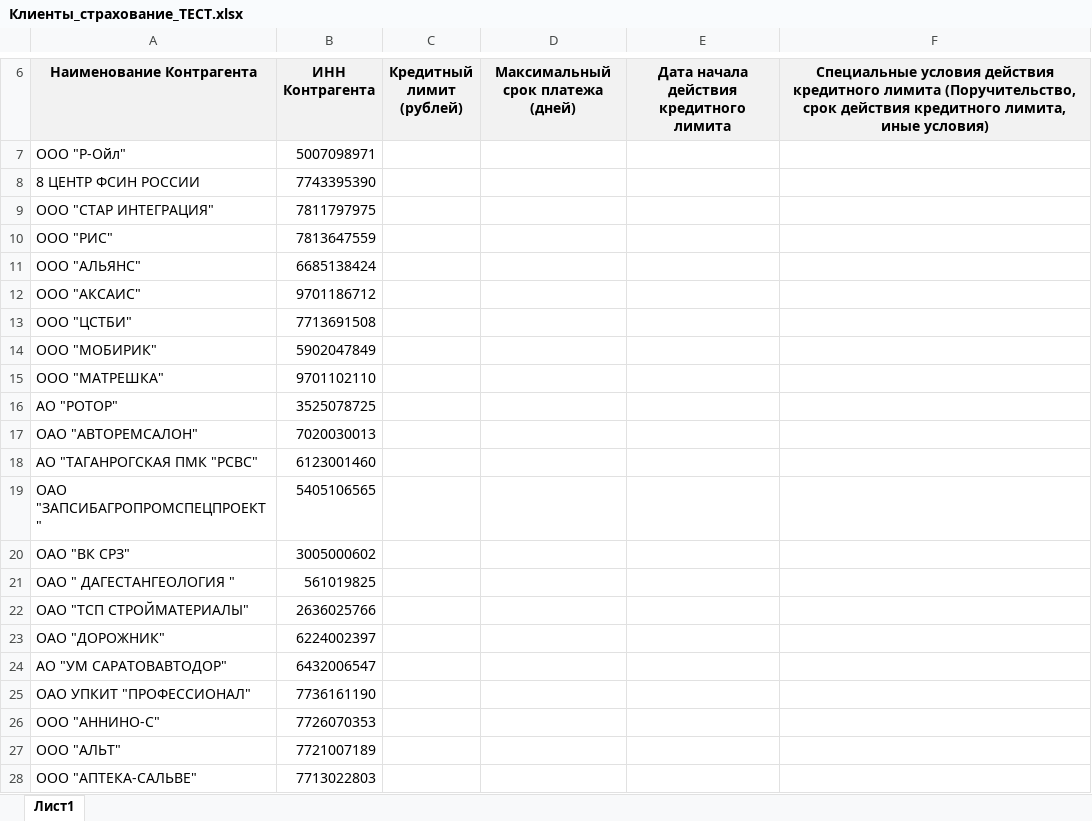
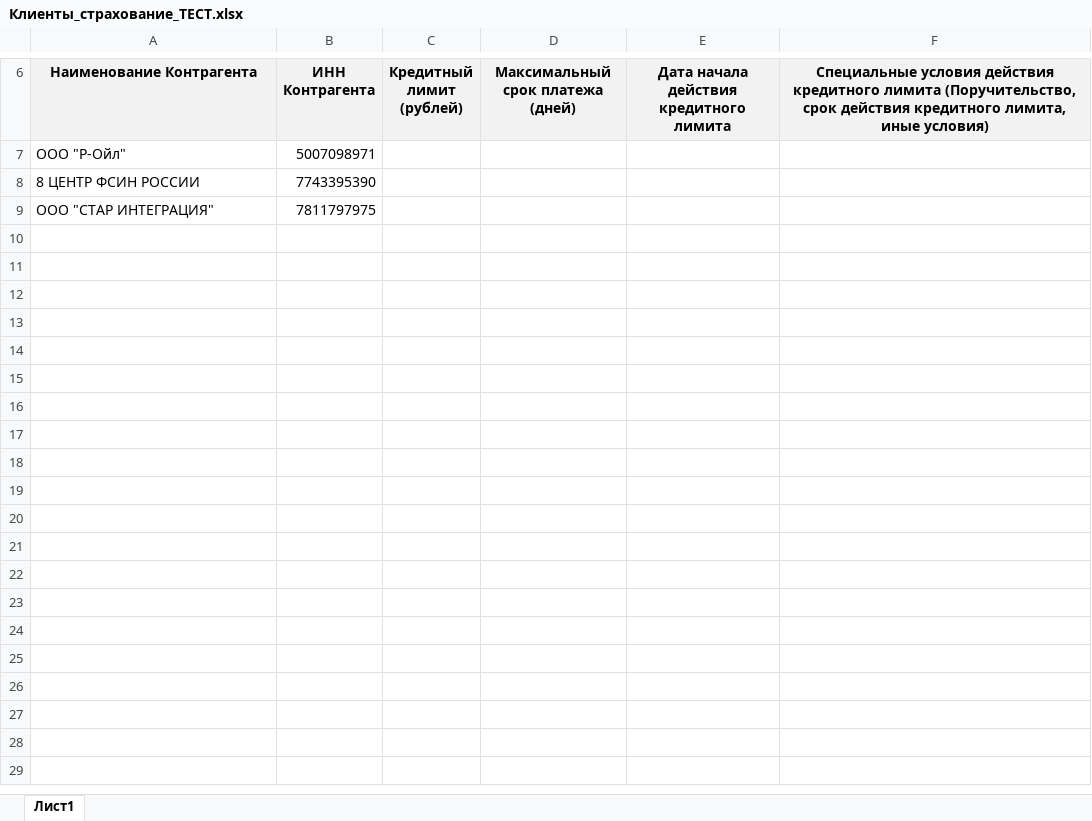
Before and after one commit to malsm/fedresurs-bankruptcy-monitor, an Excel workbook: Клиенты_страхование_ТЕСТ.xlsx, sheet Лист1, drawn as a sheet; only a part is shown, gaps mark what is left out; values as stored, in another font and other column widths than the file's, no borders; the diff covers the shown part only; the diff names each change by its address in the sheet, - before the commit and + after, or states it on an @@ line.

```diff
--- a/Клиенты_страхование_ТЕСТ.xlsx (sheet Лист1)
+++ b/Клиенты_страхование_ТЕСТ.xlsx (sheet Лист1)
-row 10: ООО "РИС" | 7813647559
-row 11: ООО "АЛЬЯНС" | 6685138424
-row 12: ООО "АКСАИС" | 9701186712
-row 13: ООО "ЦСТБИ" | 7713691508
-row 14: ООО "МОБИРИК" | 5902047849
-row 15: ООО "МАТРЕШКА" | 9701102110
-row 16: АО "РОТОР" | 3525078725
-row 17: ОАО "АВТОРЕМСАЛОН" | 7020030013
-row 18: АО "ТАГАНРОГСКАЯ ПМК "РСВС" | 6123001460
-row 19: ОАО "ЗАПСИБАГРОПРОМСПЕЦПРОЕКТ" | 5405106565
-row 20: ОАО "ВК СРЗ" | 3005000602
-row 21: ОАО " ДАГЕСТАНГЕОЛОГИЯ " | 561019825
-row 22: ОАО "ТСП СТРОЙМАТЕРИАЛЫ" | 2636025766
-row 23: ОАО "ДОРОЖНИК" | 6224002397
-row 24: АО "УМ САРАТОВАВТОДОР" | 6432006547
-row 25: ОАО УПКИТ "ПРОФЕССИОНАЛ" | 7736161190
-row 26: ООО "АННИНО-С" | 7726070353
-row 27: ООО "АЛЬТ" | 7721007189
-row 28: ООО "АПТЕКА-САЛЬВЕ" | 7713022803
```
Also changed, not shown: 35 removed rows elsewhere in this sheet.
